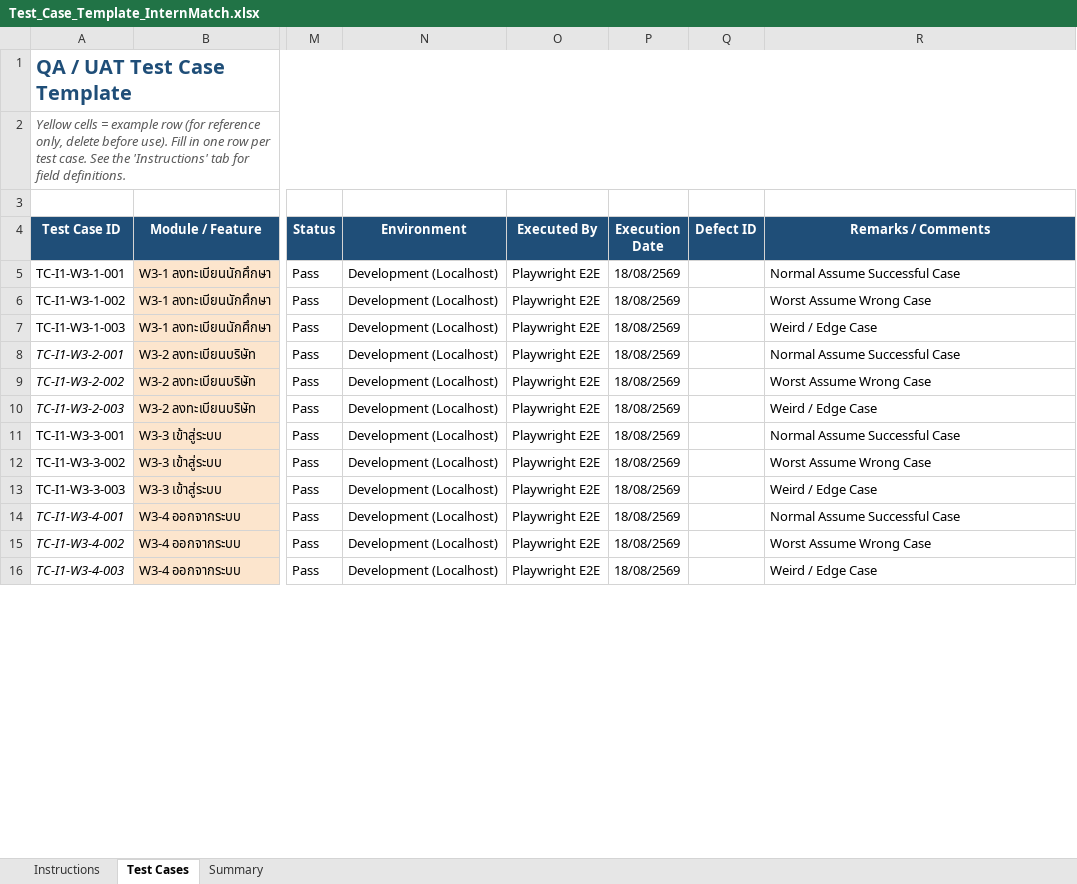
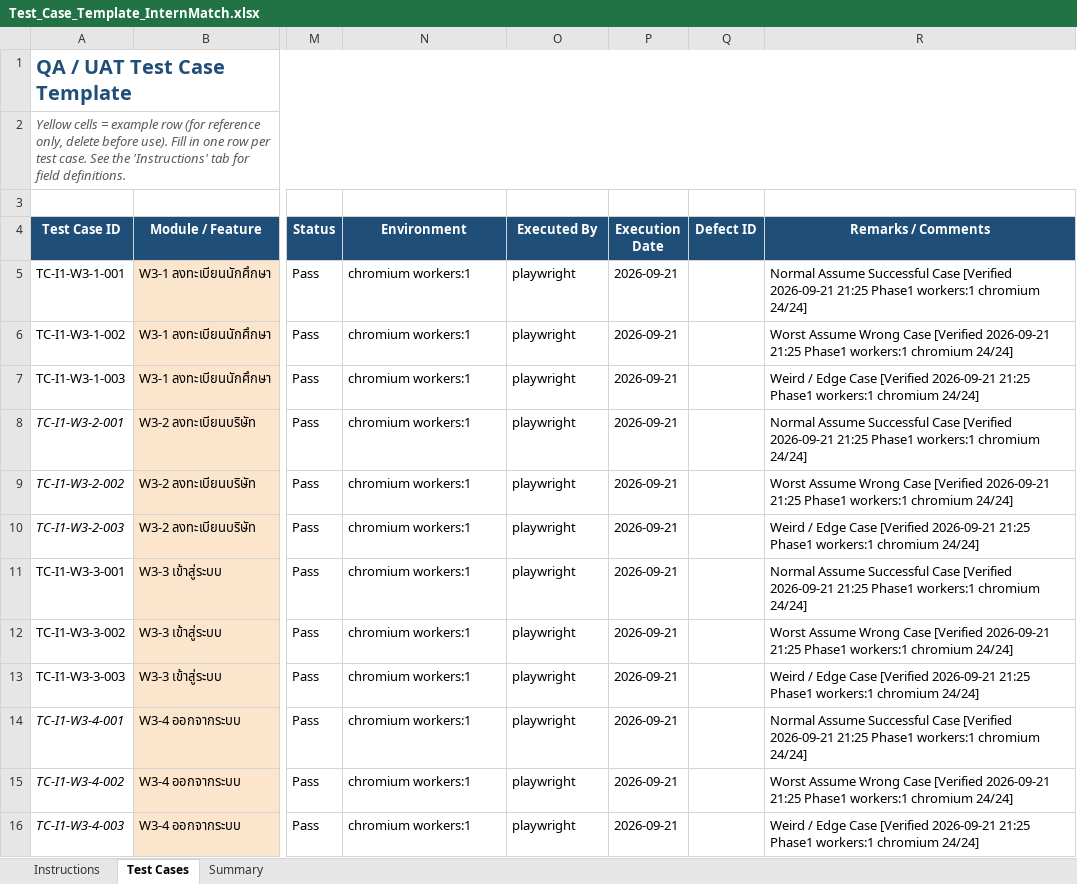
Before and after one commit to Korrawit-aoongern/InternMatch, an Excel workbook: docs/Test_Case_Template_InternMatch.xlsx, sheet Test Cases, drawn as a sheet; only a part is shown, gaps mark what is left out; values as stored, in another font and other column widths than the file's, no borders; the diff covers the shown part only; the diff names each change by its address in the sheet, - before the commit and + after, or states it on an @@ line.

```diff
--- a/docs/Test_Case_Template_InternMatch.xlsx (sheet Test Cases)
+++ b/docs/Test_Case_Template_InternMatch.xlsx (sheet Test Cases)
-N5:N16 (Environment): Development (Localhost)
+N5:N16 (Environment): chromium workers:1
-O5:O16 (Executed By): Playwright E2E
+O5:O16 (Executed By): playwright
-P5:P16 (Execution Date): 18/08/2569
+P5:P16 (Execution Date): 2026-09-21
-R5 (Remarks / Comments): …Successful Case
+R5 (Remarks / Comments): …Successful Case [Verified 2026-09-21 21:25 Phase1 workers:1 chromium 24/24]
-R6 (Remarks / Comments): …Wrong Case
+R6 (Remarks / Comments): …Wrong Case [Verified 2026-09-21 21:25 Phase1 workers:1 chromium 24/24]
-R7 (Remarks / Comments): …Edge Case
+R7 (Remarks / Comments): …Edge Case [Verified 2026-09-21 21:25 Phase1 workers:1 chromium 24/24]
-R8 (Remarks / Comments): …Successful Case
+R8 (Remarks / Comments): …Successful Case [Verified 2026-09-21 21:25 Phase1 workers:1 chromium 24/24]
-R9 (Remarks / Comments): …Wrong Case
+R9 (Remarks / Comments): …Wrong Case [Verified 2026-09-21 21:25 Phase1 workers:1 chromium 24/24]
-R10 (Remarks / Comments): …Edge Case
+R10 (Remarks / Comments): …Edge Case [Verified 2026-09-21 21:25 Phase1 workers:1 chromium 24/24]
-R11 (Remarks / Comments): …Successful Case
+R11 (Remarks / Comments): …Successful Case [Verified 2026-09-21 21:25 Phase1 workers:1 chromium 24/24]
-R12 (Remarks / Comments): …Wrong Case
+R12 (Remarks / Comments): …Wrong Case [Verified 2026-09-21 21:25 Phase1 workers:1 chromium 24/24]
-R13 (Remarks / Comments): …Edge Case
+R13 (Remarks / Comments): …Edge Case [Verified 2026-09-21 21:25 Phase1 workers:1 chromium 24/24]
-R14 (Remarks / Comments): …Successful Case
+R14 (Remarks / Comments): …Successful Case [Verified 2026-09-21 21:25 Phase1 workers:1 chromium 24/24]
-R15 (Remarks / Comments): …Wrong Case
+R15 (Remarks / Comments): …Wrong Case [Verified 2026-09-21 21:25 Phase1 workers:1 chromium 24/24]
-R16 (Remarks / Comments): …Edge Case
+R16 (Remarks / Comments): …Edge Case [Verified 2026-09-21 21:25 Phase1 workers:1 chromium 24/24]
```
Also changed, not shown: 978 edited cells and cell formats elsewhere in this sheet, docs_Test_Case_Template_InternMatch.xlsx, 16 other files.
